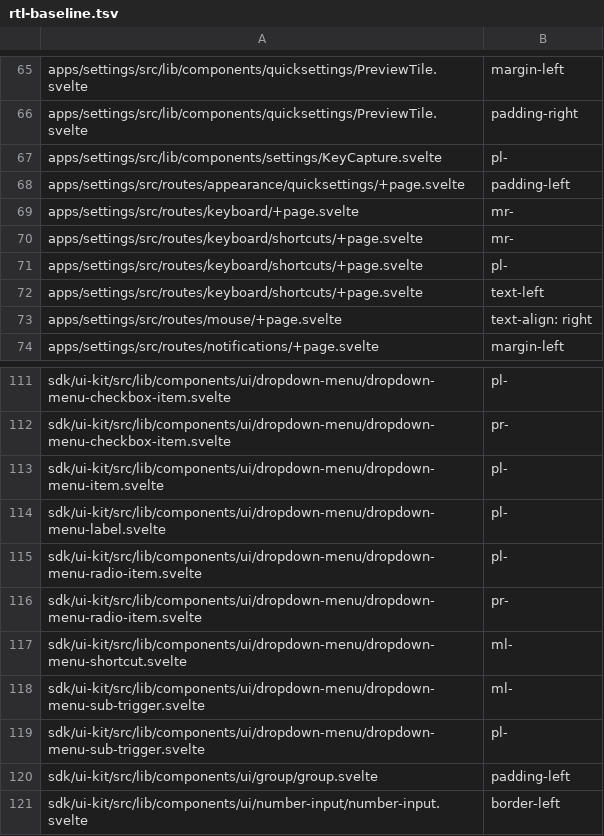
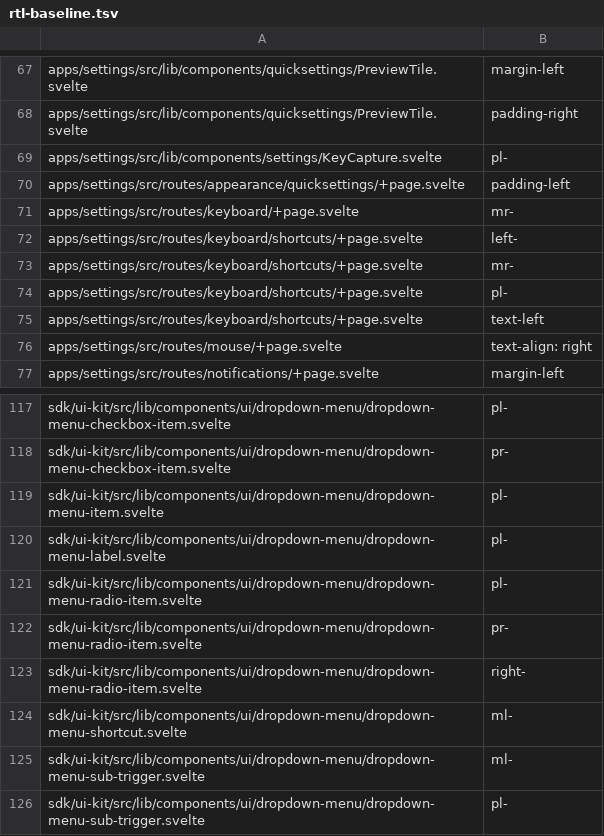
Before and after one commit to arlenos/arlen, a TSV file: dev/rtl-baseline.tsv, drawn as a sheet; only a part is shown, gaps mark what is left out; the shorter side is filled out with more unchanged rows; the diff covers the shown part only.

```diff
--- a/dev/rtl-baseline.tsv
+++ b/dev/rtl-baseline.tsv
@@ -69,2 +71,3 @@ apps/settings/src/routes/appearance/quicksettings/+page.svelte	padding-left
 apps/settings/src/routes/keyboard/+page.svelte	mr-
+apps/settings/src/routes/keyboard/shortcuts/+page.svelte	left-
 apps/settings/src/routes/keyboard/shortcuts/+page.svelte	mr-
@@ -116,2 +122,3 @@ sdk/ui-kit/src/lib/components/ui/dropdown-menu/dropdown-menu-radio-item.svelte	p
 sdk/ui-kit/src/lib/components/ui/dropdown-menu/dropdown-menu-radio-item.svelte	pr-
+sdk/ui-kit/src/lib/components/ui/dropdown-menu/dropdown-menu-radio-item.svelte	right-
 sdk/ui-kit/src/lib/components/ui/dropdown-menu/dropdown-menu-shortcut.svelte	ml-
```
Also changed, not shown: 9 added rows elsewhere in this file, 1 other file.
